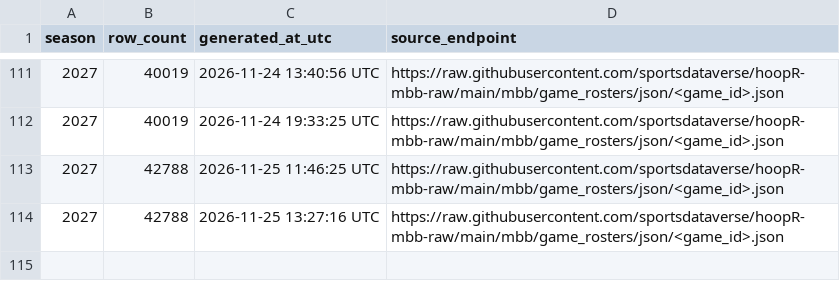
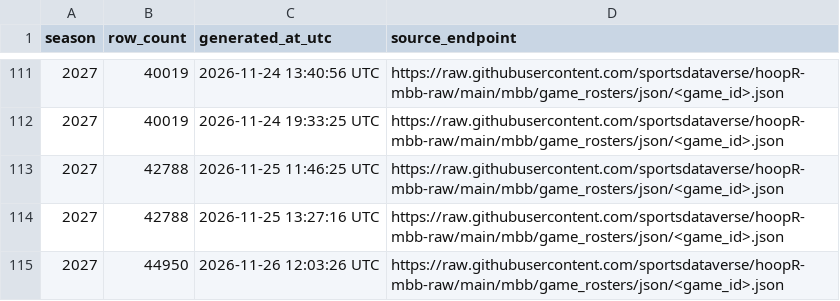
Before and after one commit to sportsdataverse/hoopR-mbb-data, a CSV file: mbb/game_rosters/mbb_game_rosters_in_data_repo.csv, drawn as a sheet; only a part is shown, gaps mark what is left out; the diff names each change by its address in the sheet, - before the commit and + after, or states it on an @@ line.

```diff
--- a/mbb/game_rosters/mbb_game_rosters_in_data_repo.csv
+++ b/mbb/game_rosters/mbb_game_rosters_in_data_repo.csv
+row 115: 2027 | 44950 | 2026-11-26 12:03:26 UTC | https://raw.githubusercontent.com/sportsdataverse/hoopR-mbb-raw/main/mbb/game_rosters/json/<game_id>.json
```
Also changed, not shown: mbb/officials/mbb_officials_in_data_repo.csv, mbb/player_season_stats/mbb_player_season_stats_in_data_repo.csv, 21 other files.
